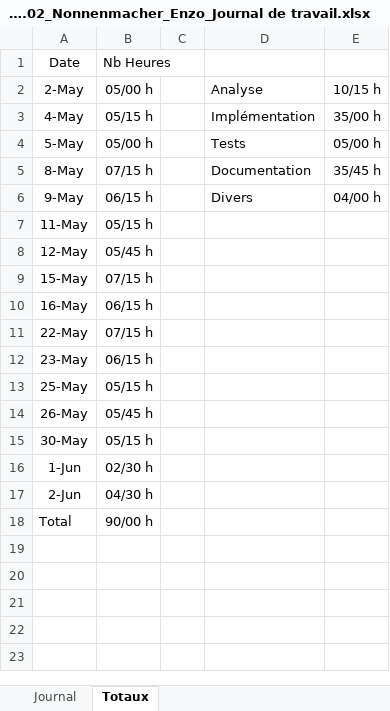
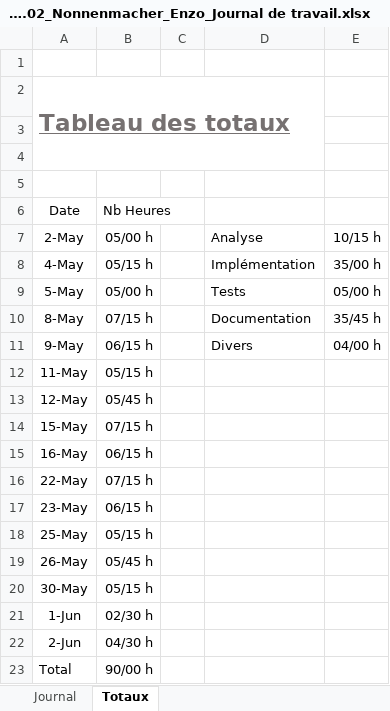
Before and after one commit to enzononnenmacher/TPI, an Excel workbook: Documentation/2023.06.02_Nonnenmacher_Enzo_Journal de travail.xlsx, sheet Totaux, drawn as a sheet; values as stored, in another font and other column widths than the file's, no borders; charts and pictures and table styles not drawn; the diff names each change by its address in the sheet, - before the commit and + after, or states it on an @@ line.

```diff
--- a/Documentation/2023.06.02_Nonnenmacher_Enzo_Journal de travail.xlsx (sheet Totaux)
+++ b/Documentation/2023.06.02_Nonnenmacher_Enzo_Journal de travail.xlsx (sheet Totaux)
+row 1: (empty)
+row 2: Tableau des totaux
+row 3: (empty)
+row 4: (empty)
+row 5: (empty)
```
Also changed, not shown: charts or pictures, 5 other files.
